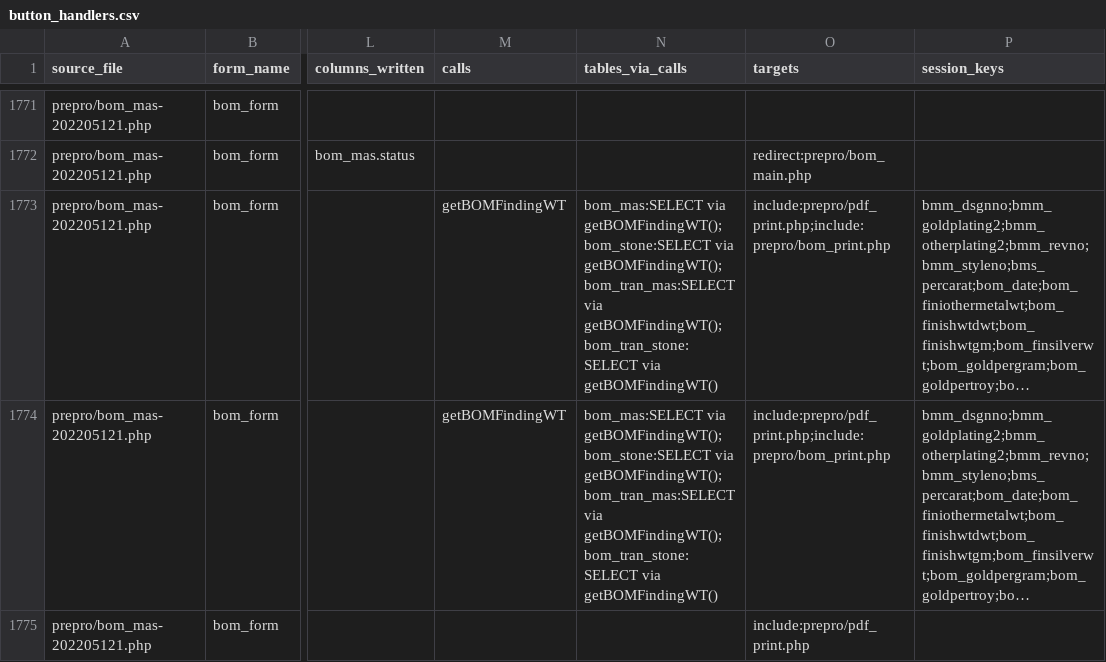
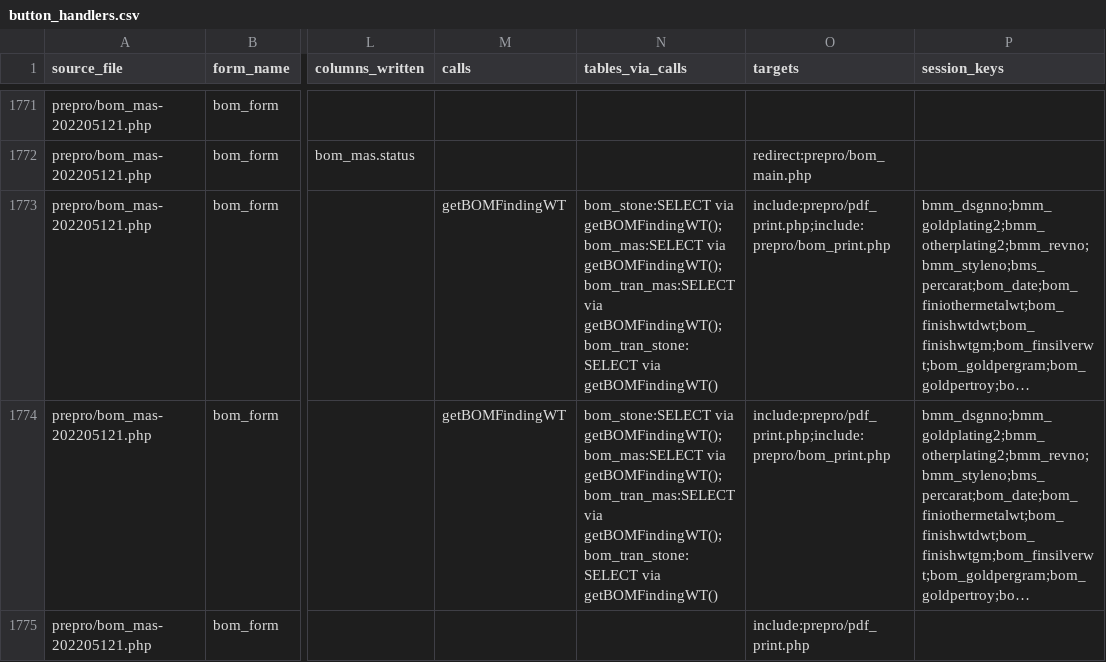
Before and after one commit to inanin-user/NPDP_dataset, a CSV file: labels_v3/button_handlers.csv, drawn as a sheet; only a part is shown, gaps mark what is left out; long unchanged cells end in …; the diff covers the shown part only; the diff names each change by its address in the sheet, - before the commit and + after, or states it on an @@ line.

Commit message:
session mapping to field in specific table

```diff
--- a/labels_v3/button_handlers.csv
+++ b/labels_v3/button_handlers.csv
-N1773:N1774 (tables_via_calls): bom_mas:SELECT via getBOMFindingWT();bom_stone:SELECT via getBOMFindingWT();bom_tran_mas:SELECT…
+N1773:N1774 (tables_via_calls): bom_stone:SELECT via getBOMFindingWT();bom_mas:SELECT via getBOMFindingWT();bom_tran_mas:SELECT…
```
Also changed, not shown: 15 edited cells elsewhere in this file, 22 other files.
